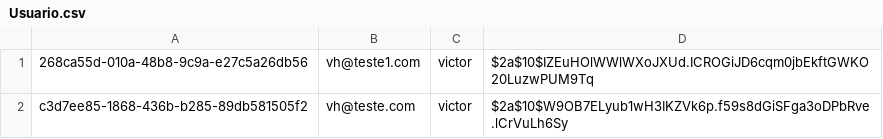
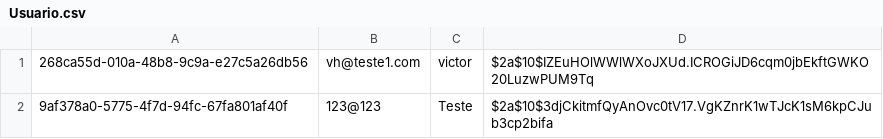
Before and after one commit to victorhugosalv/Ecommerce, a CSV file: src/main/resources/csv/Usuario.csv, drawn as a sheet.

```diff
--- a/src/main/resources/csv/Usuario.csv
+++ b/src/main/resources/csv/Usuario.csv
@@ -1,2 +1,2 @@
 268ca55d-010a-48b8-9c9a-e27c5a26db56,vh@teste1.com,victor,$2a$10$IZEuHOlWWlWXoJXUd.ICROGiJD6cqm0jbEkftGWKO20LuzwPUM9Tq
-c3d7ee85-1868-436b-b285-89db581505f2,vh@teste.com,victor,$2a$10$W9OB7ELyub1wH3IKZVk6p.f59s8dGiSFga3oDPbRve.lCrVuLh6Sy
+9af378a0-5775-4f7d-94fc-67fa801af40f,123@123,Teste,$2a$10$3djCkitmfQyAnOvc0tV17.VgKZnrK1wTJcK1sM6kpCJub3cp2bifa
```
Also changed, not shown: 4 other files.
